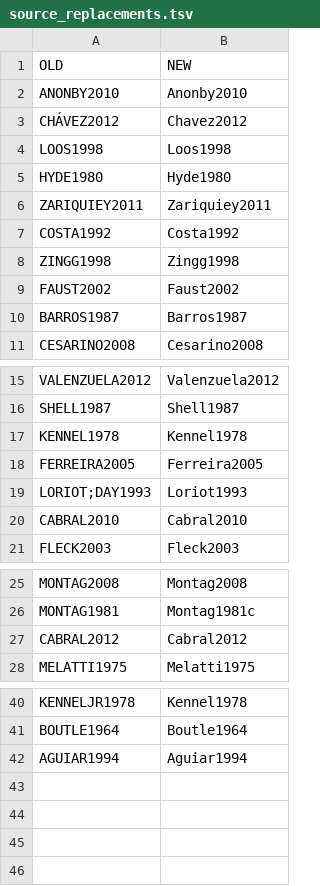
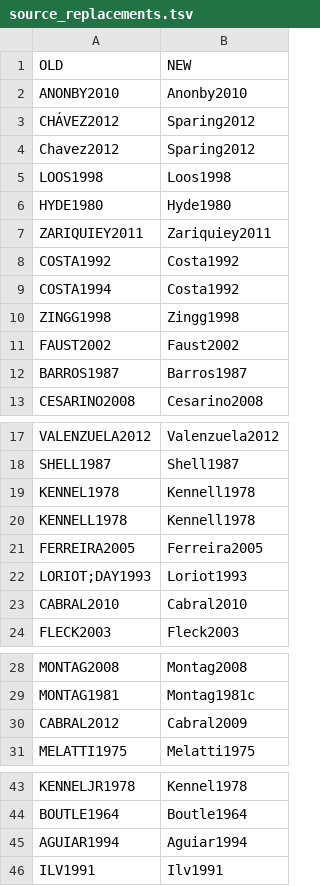
Before and after one commit to pano-takanan-history/oliveiraprotopanoan, a TSV file: raw/parse/source_replacements.tsv, drawn as a sheet; only a part is shown, gaps mark what is left out.

```diff
--- a/raw/parse/source_replacements.tsv
+++ b/raw/parse/source_replacements.tsv
@@ -2,3 +2,4 @@ OLD	NEW
 ANONBY2010	Anonby2010
-CHÁVEZ2012	Chavez2012
+CHÁVEZ2012	Sparing2012
+Chavez2012	Sparing2012
 LOOS1998	Loos1998
@@ -7,2 +8,3 @@ ZARIQUIEY2011	Zariquiey2011
 COSTA1992	Costa1992
+COSTA1994	Costa1992
 ZINGG1998	Zingg1998
@@ -16,3 +18,4 @@ VALENZUELA2012	Valenzuela2012
 SHELL1987	Shell1987
-KENNEL1978	Kennel1978
+KENNEL1978	Kennell1978
+KENNELL1978	Kennell1978
 FERREIRA2005	Ferreira2005
@@ -26,3 +29,3 @@ MONTAG2008	Montag2008
 MONTAG1981	Montag1981c
-CABRAL2012	Cabral2012
+CABRAL2012	Cabral2009
 MELATTI1975	Melatti1975
@@ -42 +45,2 @@ BOUTLE1964	Boutle1964
 AGUIAR1994	Aguiar1994
+ILV1991	Ilv1991
```
Also changed, not shown: raw/parsed-entries2.tsv, 8 other files.
